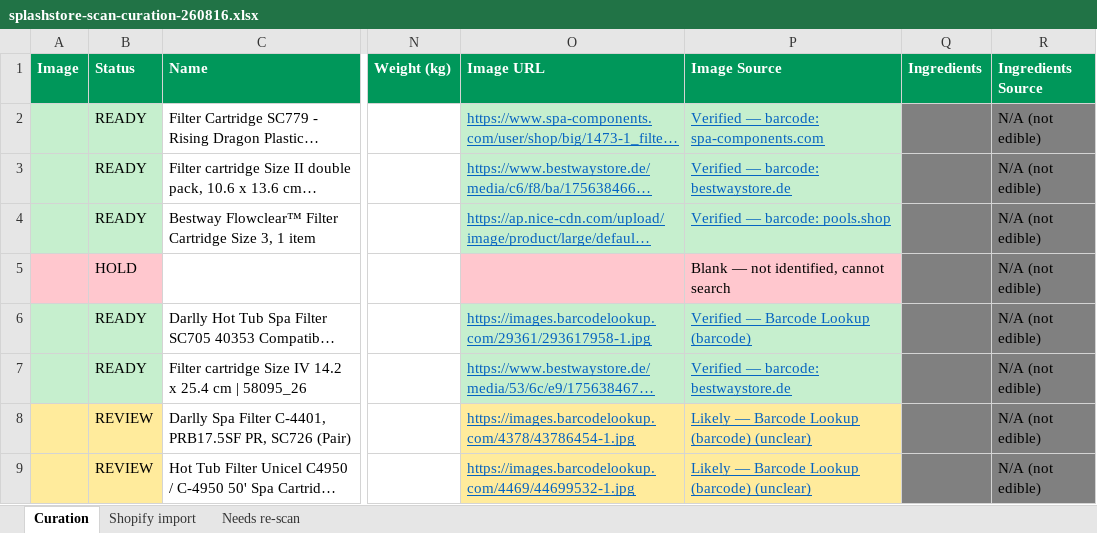
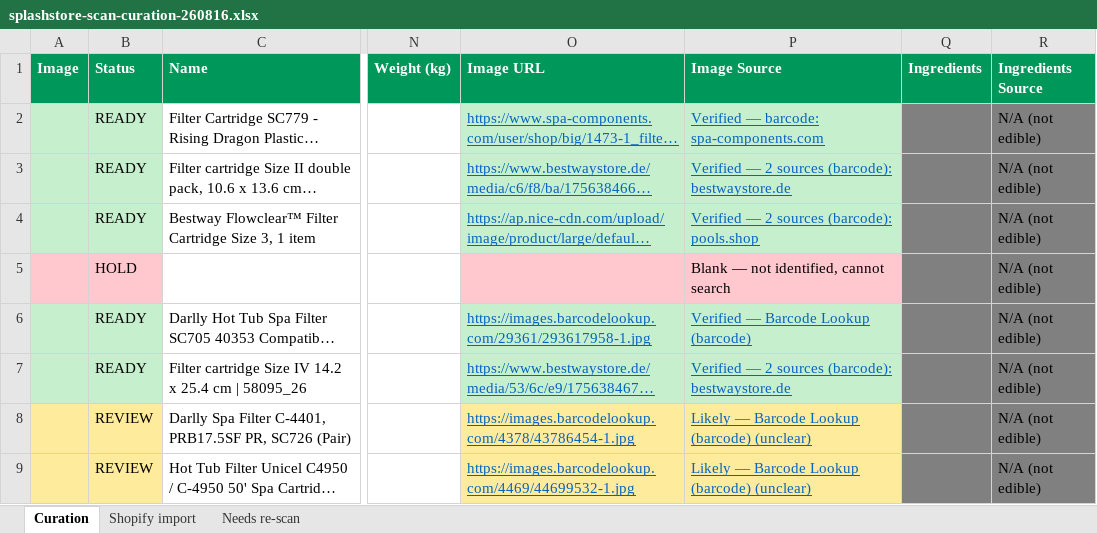
Before and after one commit to riccardotedesco9-debug/my-projects, an Excel workbook: projects/splashstore/docs/splashstore-scan-curation-260816.xlsx, sheet Curation, drawn as a sheet; only a part is shown, gaps mark what is left out; long unchanged cells end in …; values as stored, in another font and other column widths than the file's, no borders; charts and pictures not drawn; the diff names each change by its address in the sheet, - before the commit and + after, or states it on an @@ line.

Commit message:
feat(catalog): let the barcode databases corroborate each other
verified-cross could only ever be earned by scraped web pages: the Tier-0
database cascade short-circuited on its first image, so Barcode Lookup, Icecat,
OpenPetFoodFacts and UPCitemdb never got the chance to agree. Icecat is now
queried on every row (free, GTIN-keyed), every database holding a record is
recorded in db_sources, and db_tier() promotes two agreeing databases to
verified-cross - with a name-agreement guard so two databases contradicting
each other stay at plain verified rather than being rewarded for disagreeing.

Proven live on the 3 Bestway cartridges: BL + Icecat each hold the record,
names agree, and the sheet now reads 'Verified - 2 sources' on those rows.
eBay stays outside cross-verification on purpose (seller-asserted GTIN).

Docs de-staled to match; stale retry artifacts pruned.

```diff
--- a/projects/splashstore/docs/splashstore-scan-curation-260816.xlsx (sheet Curation)
+++ b/projects/splashstore/docs/splashstore-scan-curation-260816.xlsx (sheet Curation)
-P3 (Image Source): Verified — barcode: bestwaystore.de
+P3 (Image Source): Verified — 2 sources (barcode): bestwaystore.de
-P4 (Image Source): Verified — barcode: pools.shop
+P4 (Image Source): Verified — 2 sources (barcode): pools.shop
-P7 (Image Source): Verified — barcode: bestwaystore.de
+P7 (Image Source): Verified — 2 sources (barcode): bestwaystore.de
```
Also changed, not shown: 3 other files.
